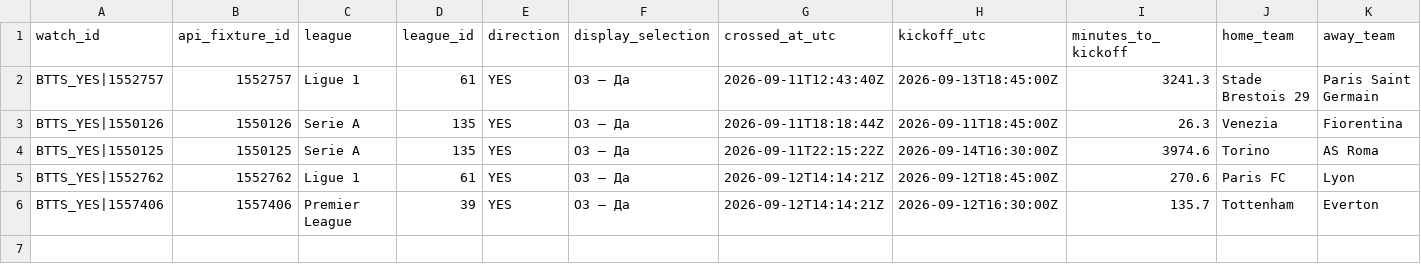
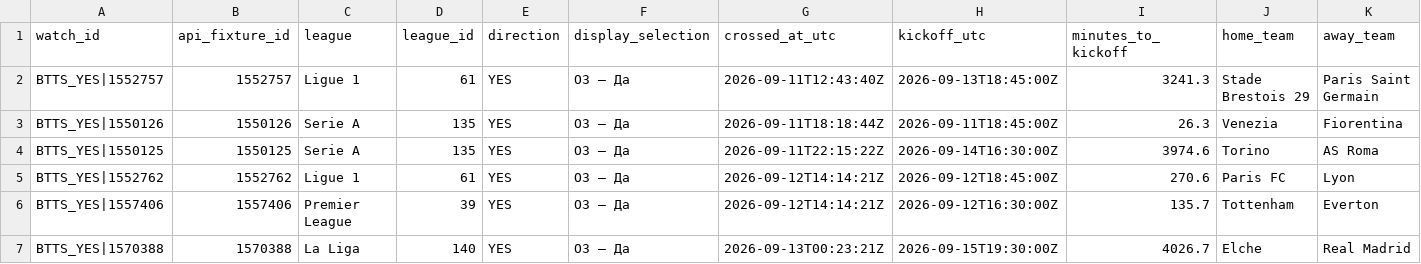
Before and after one commit to nekakoval-crypto/football-data-bridge, a CSV file: ops/stage63_btts_crossings.csv, drawn as a sheet; only a part is shown; rows hold the shown columns only; the diff names each change by its address in the sheet, - before the commit and + after, or states it on an @@ line.

```diff
--- a/ops/stage63_btts_crossings.csv
+++ b/ops/stage63_btts_crossings.csv
+row 7: BTTS_YES|1570388 | 1570388 | La Liga | 140 | YES | ОЗ — Да | 2026-09-13T00:23:21Z | 2026-09-15T19:30:00Z | 4026.7 | Elche | Real Madrid
```
Also changed, not shown: ops/stage63_btts_snapshots.csv, 1 other file.
